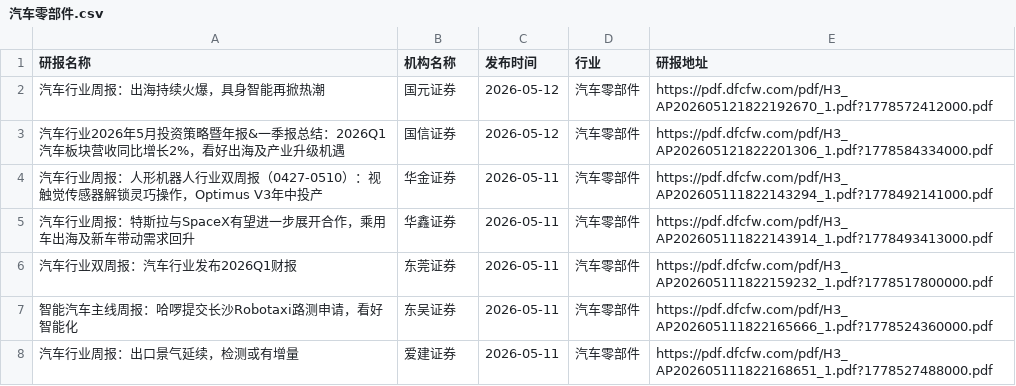
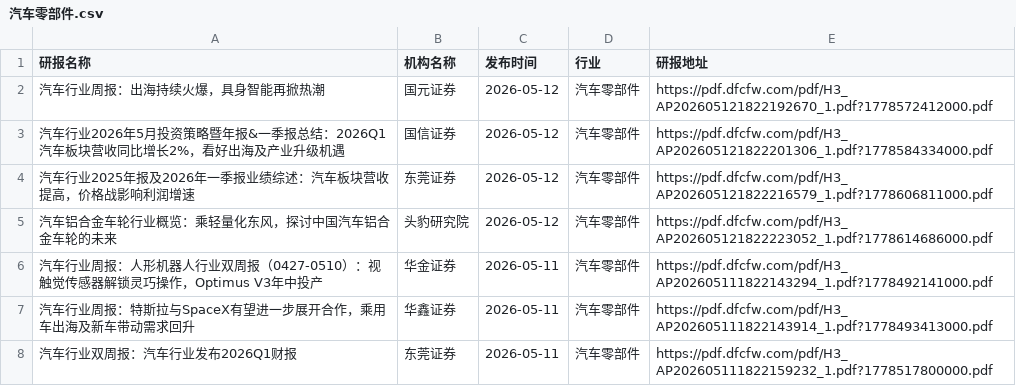
Before and after one commit to blackk2024/report, a CSV file: eastmoney/汽车零部件.csv, drawn as a sheet; only a part is shown; the shorter side is filled out with more unchanged rows; the diff names each change by its address in the sheet, - before the commit and + after, or states it on an @@ line.

```diff
--- a/eastmoney/汽车零部件.csv
+++ b/eastmoney/汽车零部件.csv
+row 4: 汽车行业2025年报及2026年一季报业绩综述：汽车板块营收提高，价格战影响利润增速 | 东莞证券 | 2026-05-12 | 汽车零部件 | https://pdf.dfcfw.com/pdf/H3_AP202605121822216579_1.pdf?1778606811000.pdf
+row 5: 汽车铝合金车轮行业概览：乘轻量化东风，探讨中国汽车铝合金车轮的未来 | 头豹研究院 | 2026-05-12 | 汽车零部件 | https://pdf.dfcfw.com/pdf/H3_AP202605121822223052_1.pdf?1778614686000.pdf
```
Also changed, not shown: eastmoney/工业金属.csv, eastmoney/水泥.csv, 39 other files.
